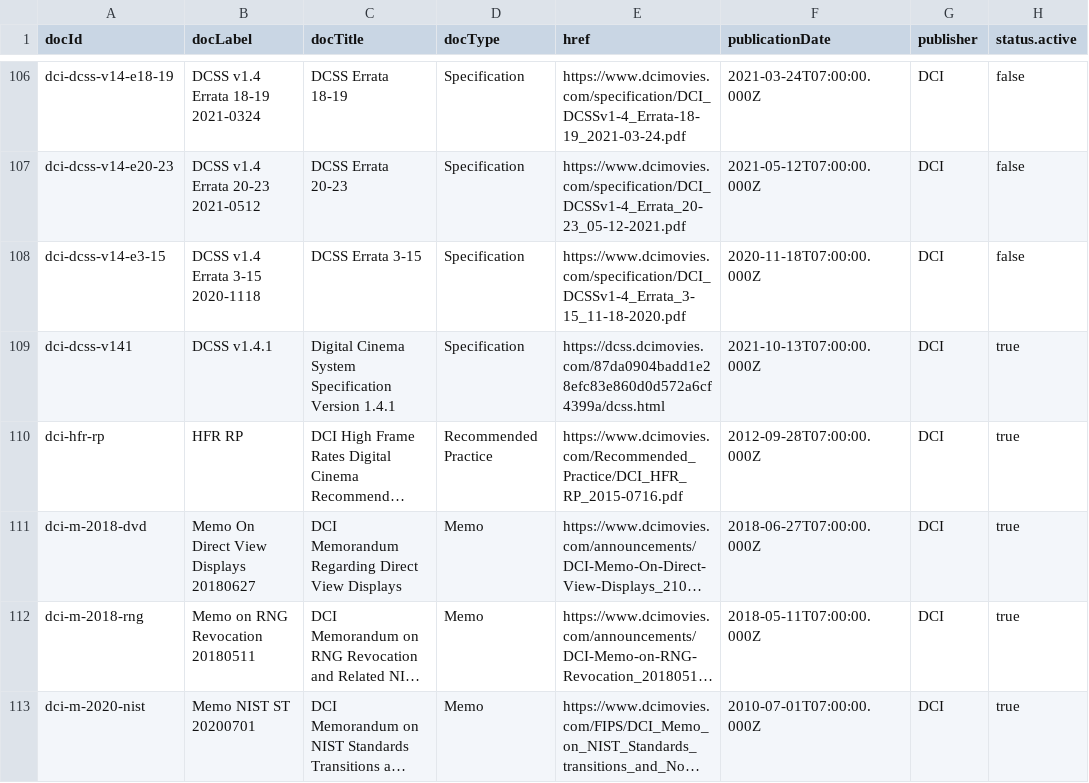
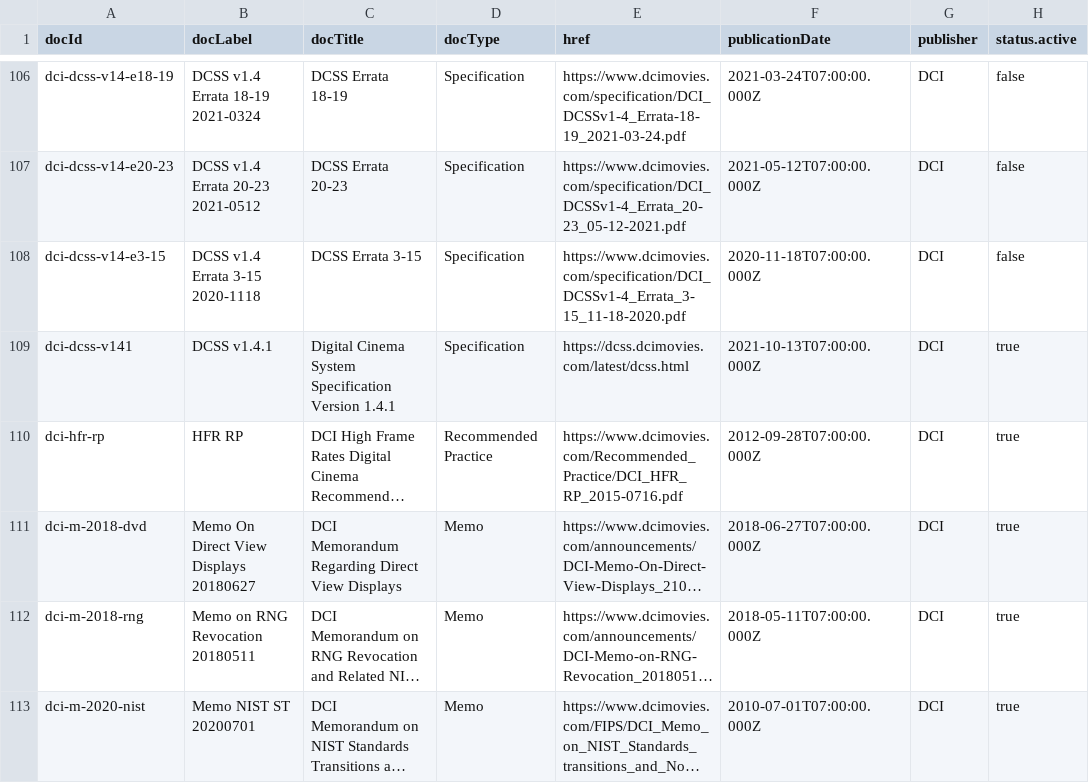
Before and after one commit to SteveLLamb/mediastandards-registry, a CSV file: documents.csv, drawn as a sheet; only a part is shown, gaps mark what is left out; long unchanged cells end in …; the diff names each change by its address in the sheet, - before the commit and + after, or states it on an @@ line.

```diff
--- a/documents.csv
+++ b/documents.csv
-E109 (href): https://dcss.dcimovies.com/87da0904badd1e28efc83e860d0d572a6cf4399a/dcss.html
+E109 (href): https://dcss.dcimovies.com/latest/dcss.html
```
Also changed, not shown: 3 other files.
